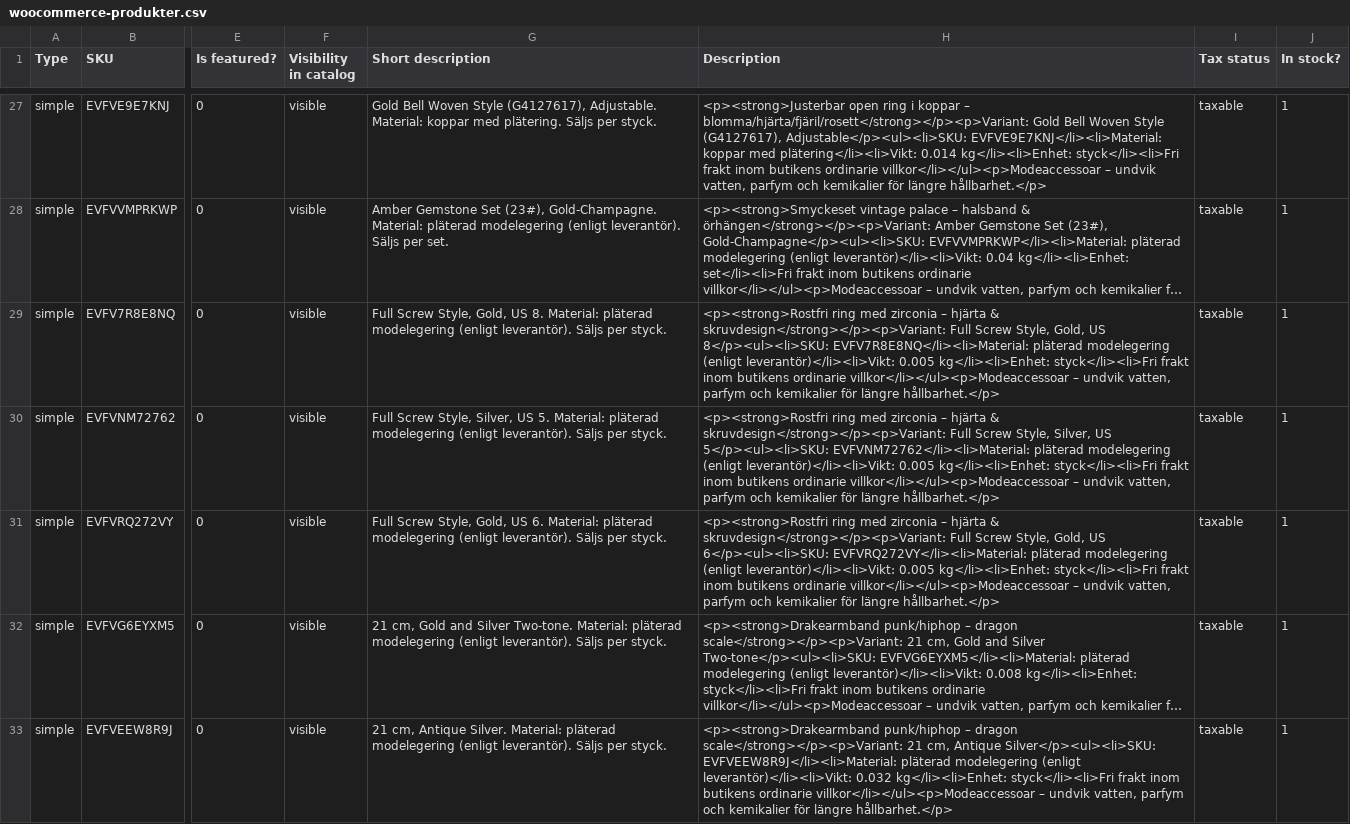
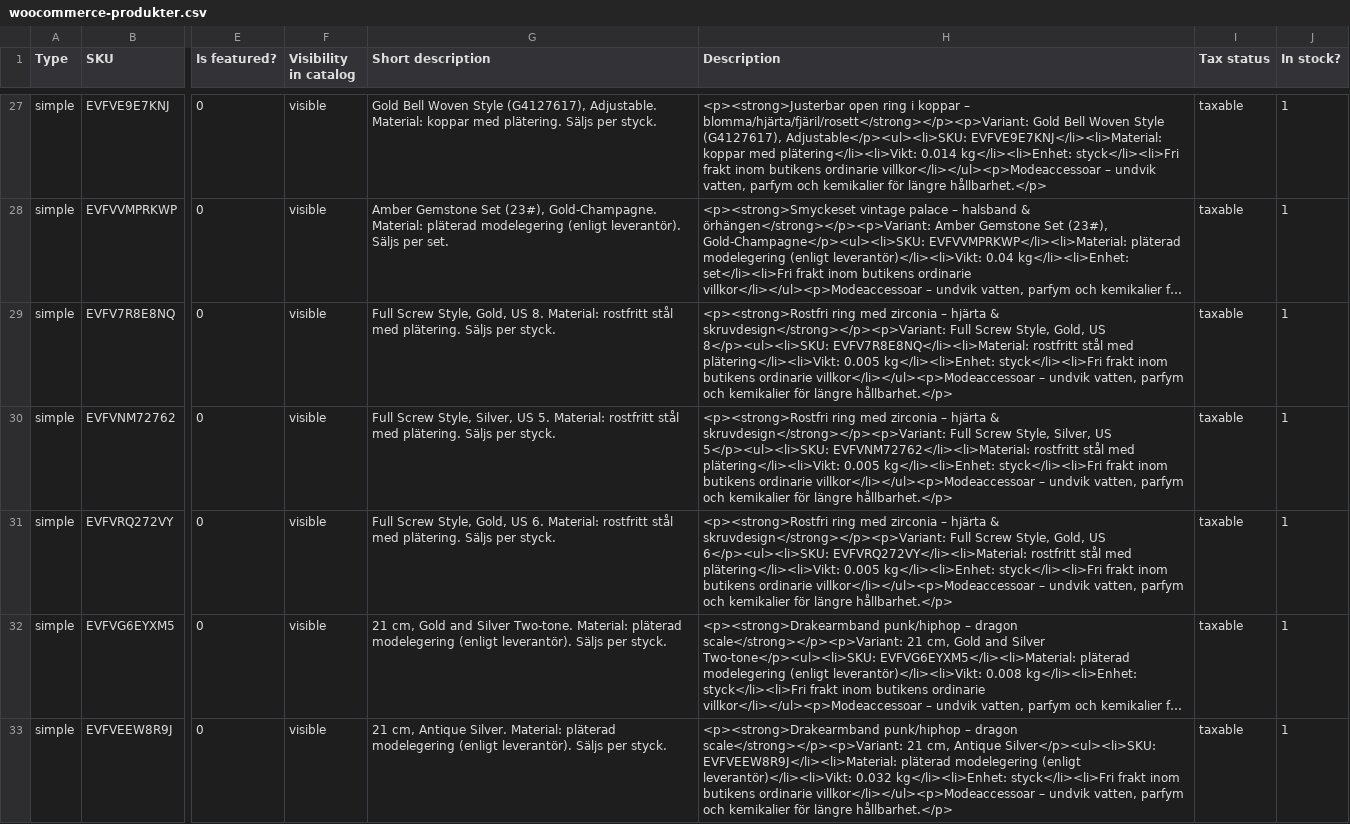
Before and after one commit to lugaindinaw/K-rOnline, a CSV file: ecojewelry-import/woocommerce-produkter.csv, drawn as a sheet; only a part is shown, gaps mark what is left out; long unchanged cells end in …; the diff names each change by its address in the sheet, - before the commit and + after, or states it on an @@ line.

```diff
--- a/ecojewelry-import/woocommerce-produkter.csv
+++ b/ecojewelry-import/woocommerce-produkter.csv
-G29 (Short description): …8. Material: pläterad modelegering (enligt leverantör). Säljs per…
+G29 (Short description): …8. Material: rostfritt stål med plätering. Säljs per…
-H29 (Description): …8</p><ul><li>SKU: EVFV7R8E8NQ</li><li>Material: pläterad modelegering (enligt leverantör)</li><li>Vikt: 0.005 kg</li><li>Enhet:…
+H29 (Description): …8</p><ul><li>SKU: EVFV7R8E8NQ</li><li>Material: rostfritt stål med plätering</li><li>Vikt: 0.005 kg</li><li>Enhet:…
-G30 (Short description): …5. Material: pläterad modelegering (enligt leverantör). Säljs per…
+G30 (Short description): …5. Material: rostfritt stål med plätering. Säljs per…
-H30 (Description): …5</p><ul><li>SKU: EVFVNM72762</li><li>Material: pläterad modelegering (enligt leverantör)</li><li>Vikt: 0.005 kg</li><li>Enhet:…
+H30 (Description): …5</p><ul><li>SKU: EVFVNM72762</li><li>Material: rostfritt stål med plätering</li><li>Vikt: 0.005 kg</li><li>Enhet:…
-G31 (Short description): …6. Material: pläterad modelegering (enligt leverantör). Säljs per…
+G31 (Short description): …6. Material: rostfritt stål med plätering. Säljs per…
-H31 (Description): …6</p><ul><li>SKU: EVFVRQ272VY</li><li>Material: pläterad modelegering (enligt leverantör)</li><li>Vikt: 0.005 kg</li><li>Enhet:…
+H31 (Description): …6</p><ul><li>SKU: EVFVRQ272VY</li><li>Material: rostfritt stål med plätering</li><li>Vikt: 0.005 kg</li><li>Enhet:…
```
Also changed, not shown: 1 other file.
